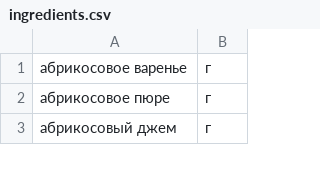
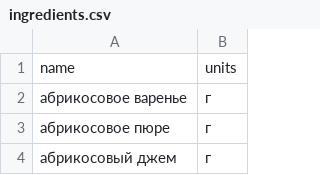
Before and after one commit to kristina-pachi/foodgram-project-react, a CSV file: backend/data/ingredients.csv (was data/ingredients.csv), drawn as a sheet; only a part is shown.

Commit message:
Load data

```diff
--- a/data/ingredients.csv
+++ b/backend/data/ingredients.csv
@@ -1 +1,2 @@
+name,units
 абрикосовое варенье,г
```
Also changed, not shown: 6 other files.
